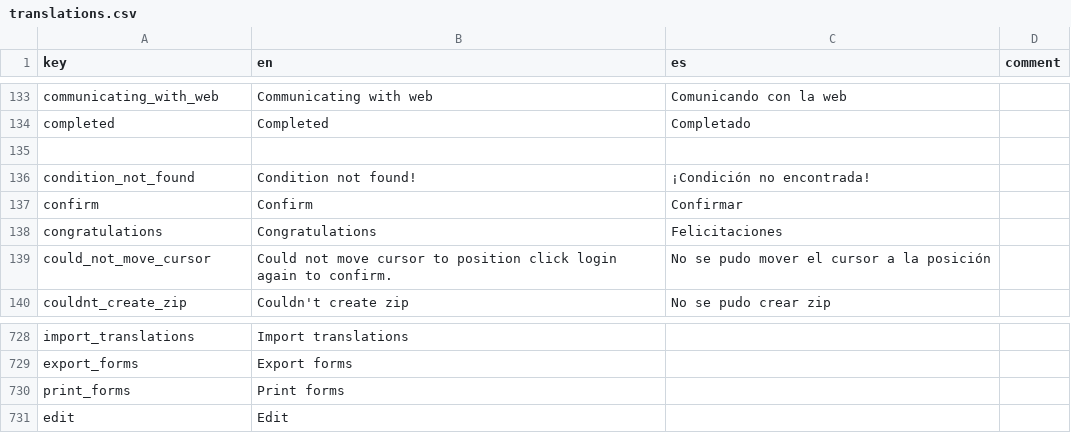
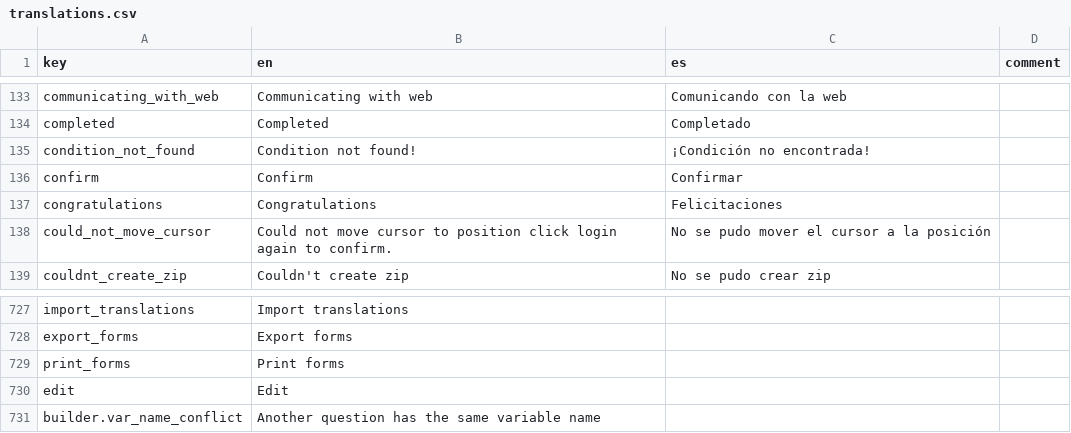
Before and after one commit to human-nature-lab/trellis-app, a CSV file: src/i18n/translations.csv, drawn as a sheet; only a part is shown, gaps mark what is left out; removed rows and columns are numbered as before the commit, all else as after; the diff names each change by its address in the sheet, - before the commit and + after, or states it on an @@ line.

Commit message:
fix up var_name names when adding questions. show helpful question errors. make headers sticky in form builder. add theme route

```diff
--- a/src/i18n/translations.csv
+++ b/src/i18n/translations.csv
-row 135: (empty)
+row 731: builder.var_name_conflict | Another question has the same variable name
```
Also changed, not shown: 12 other files.
